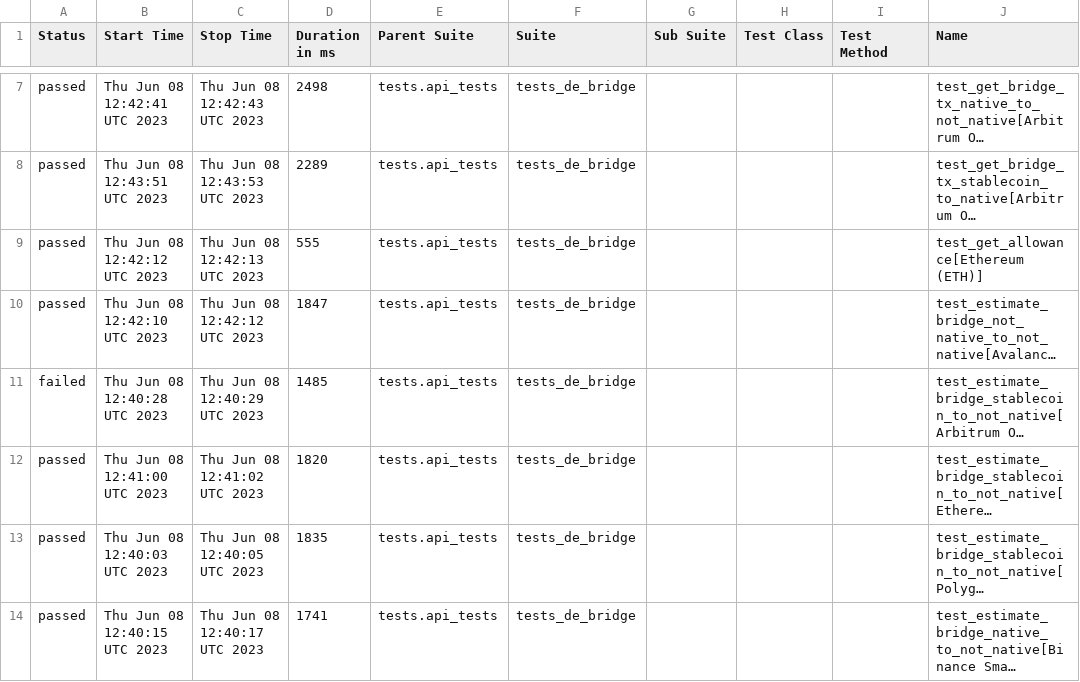
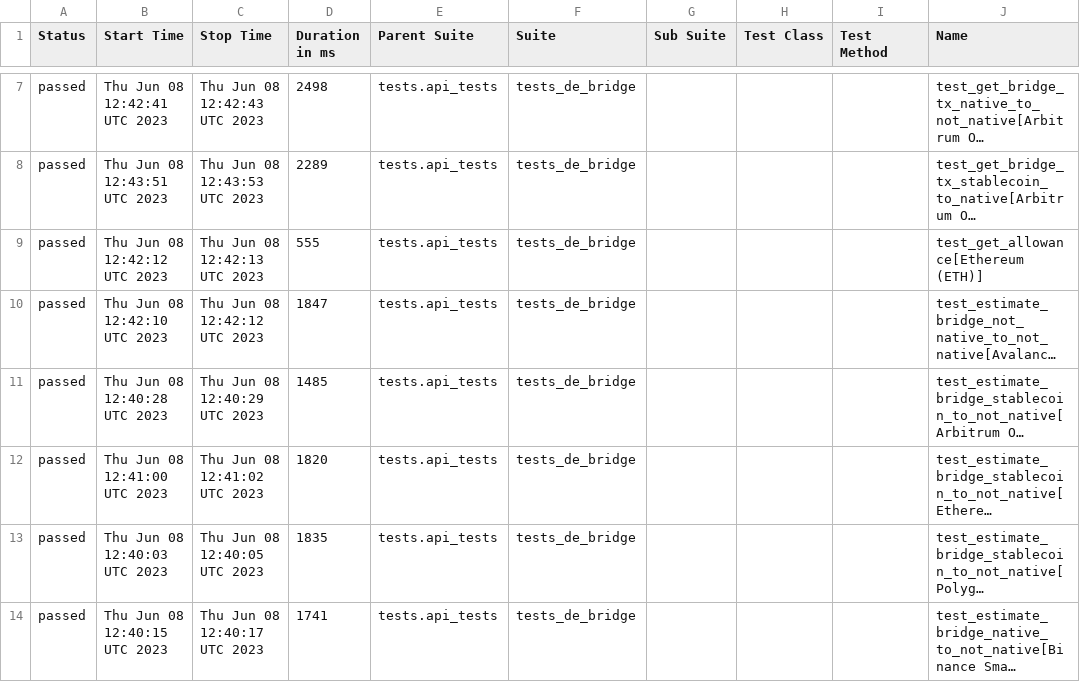
Before and after one commit to neonobot/deBridgeApiTest, a CSV file: data/suites.csv, drawn as a sheet; only a part is shown, gaps mark what is left out; long unchanged cells end in …; the diff names each change by its address in the sheet, - before the commit and + after, or states it on an @@ line.

Commit message:
fix allure

```diff
--- a/data/suites.csv
+++ b/data/suites.csv
-A11 (Status): failed
+A11 (Status): passed
```
